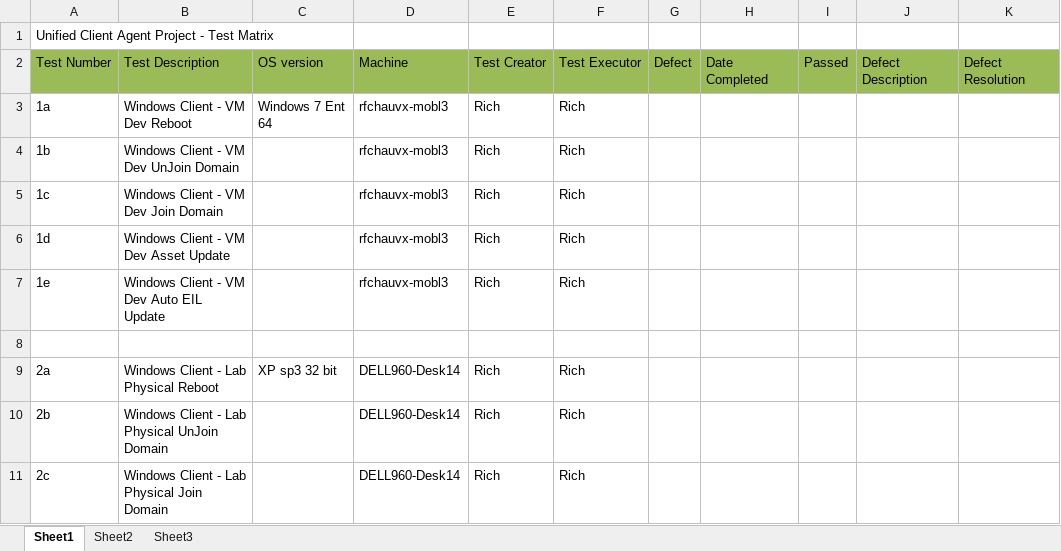
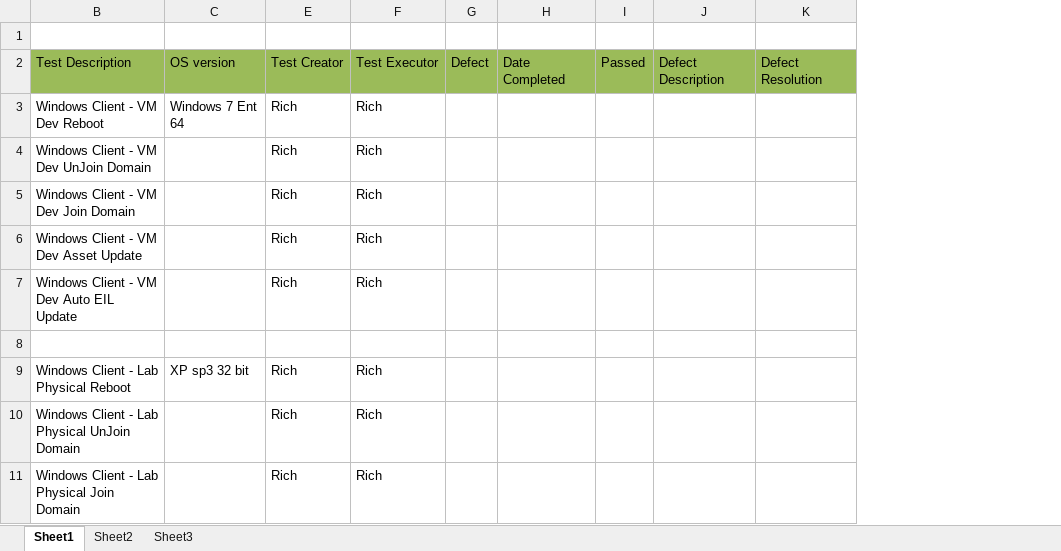
Before and after one commit to criswell/uca-gpl, an Excel workbook: docs/UC-TestMatrix.xlsx, sheet Sheet1, drawn as a sheet; only a part is shown; values as stored, in another font and other column widths than the file's, no borders; the diff names each change by its address in the sheet, - before the commit and + after, or states it on an @@ line.

Commit message:
work on test matrix, fix exception

```diff
--- a/docs/UC-TestMatrix.xlsx (sheet Sheet1)
+++ b/docs/UC-TestMatrix.xlsx (sheet Sheet1)
@@ column A hidden, rows 1-11: Unified Client Agent Project - Test Matrix | Test Number | 1a | 1b | 1c | 1d | 1e |  | 2a | 2b | 2c @@
@@ column D hidden, rows 2-11: Machine | rfchauvx-mobl3 | rfchauvx-mobl3 | rfchauvx-mobl3 | rfchauvx-mobl3 | rfchauvx-mobl3 |  | DELL960-Desk14 | DELL960-Desk14 | DELL960-Desk14 @@
```
Also changed, not shown: 1 other file.
